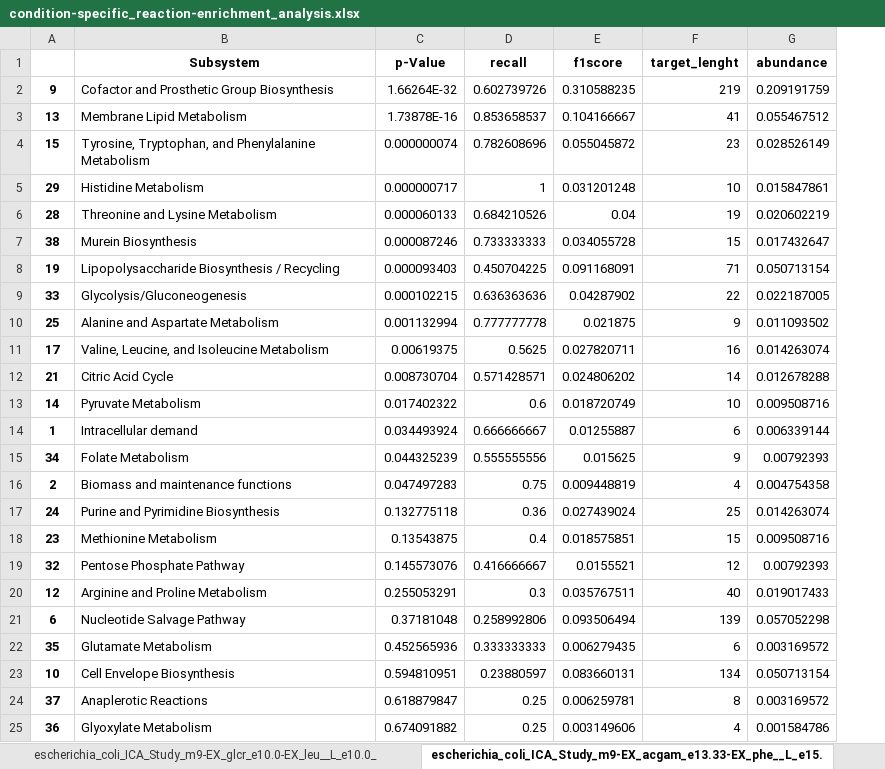
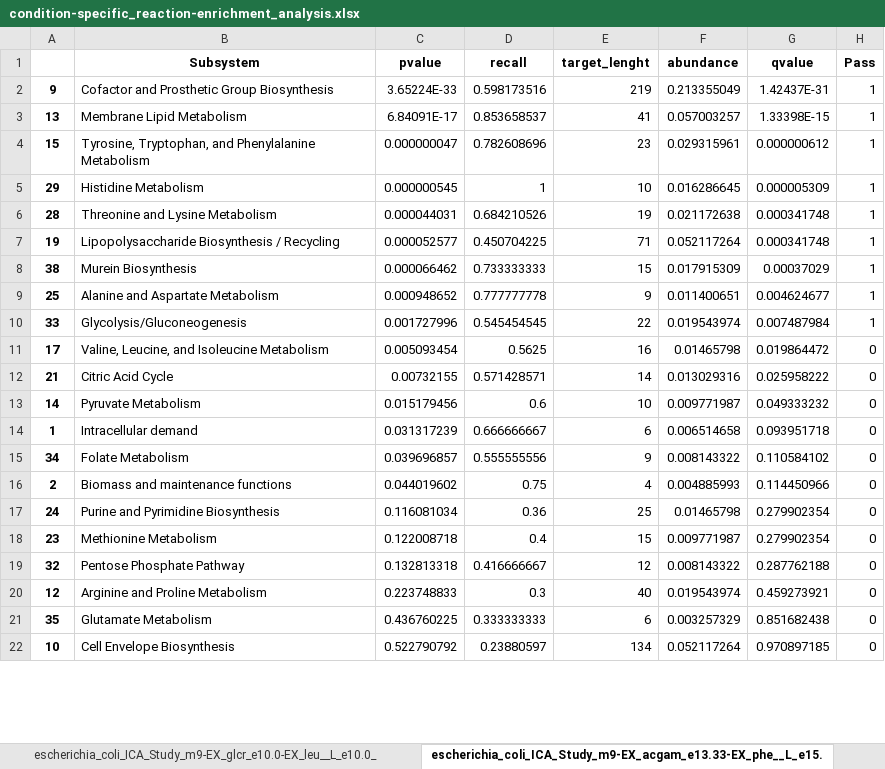
Before and after one commit to extrevaro/e-merlin, an Excel workbook: results/escherichia_coli/All_Studies/condition-specific_reaction-enrichment_analysis.xlsx, sheet escherichia_coli_ICA_Study_m9-EX_acgam_e13.33-EX_phe__L_e15., drawn as a sheet; only a part is shown; values as stored, in another font and other column widths than the file's, no borders; removed rows and columns are numbered as before the commit, all else as after; the diff covers the shown part only; the diff names each change by its address in the sheet, - before the commit and + after, or states it on an @@ line.

```diff
--- a/results/escherichia_coli/All_Studies/condition-specific_reaction-enrichment_analysis.xlsx (sheet escherichia_coli_ICA_Study_m9-EX_acgam_e13.33-EX_phe__L_e15.)
+++ b/results/escherichia_coli/All_Studies/condition-specific_reaction-enrichment_analysis.xlsx (sheet escherichia_coli_ICA_Study_m9-EX_acgam_e13.33-EX_phe__L_e15.)
-column C (p-Value), rows 2-6: 1.66264E-32 | 1.73878E-16 | 0.000000074 | 0.000000717 | 0.000060133; row 8: 0.000093403; rows 10-20: 0.001132994 | 0.00619375 | 0.008730704 | 0.017402322 | 0.034493924 | 0.044325239 | 0.047497283 | 0.132775118 | 0.13543875 | 0.145573076 | 0.255053291; rows 22-23: 0.452565936 | 0.594810951
+column C (pvalue), rows 2-7: 3.65224E-33 | 6.84091E-17 | 0.000000047 | 0.000000545 | 0.000044031 | 0.000052577; row 9: 0.000948652; rows 11-22: 0.005093454 | 0.00732155 | 0.015179456 | 0.031317239 | 0.039696857 | 0.044019602 | 0.116081034 | 0.122008718 | 0.132813318 | 0.223748833 | 0.436760225 | 0.522790792
-column E (f1score), rows 2-6: 0.310588235 | 0.104166667 | 0.055045872 | 0.031201248 | 0.04; row 8: 0.091168091; rows 10-20: 0.021875 | 0.027820711 | 0.024806202 | 0.018720749 | 0.01255887 | 0.015625 | 0.009448819 | 0.027439024 | 0.018575851 | 0.0155521 | 0.035767511; rows 22-23: 0.006279435 | 0.083660131
+column G (qvalue), rows 2-7: 1.42437E-31 | 1.33398E-15 | 0.000000612 | 0.000005309 | 0.000341748 | 0.000341748; row 9: 0.004624677; rows 11-22: 0.019864472 | 0.025958222 | 0.049333232 | 0.093951718 | 0.110584102 | 0.114450966 | 0.279902354 | 0.279902354 | 0.287762188 | 0.459273921 | 0.851682438 | 0.970897185
+column H (Pass), rows 2-7: all 1; row 9: 1; rows 11-22: all 0
-D2 (recall): 0.602739726
+D2 (recall): 0.598173516
-F2 (abundance): 0.209191759
+F2 (abundance): 0.213355049
-F3 (abundance): 0.055467512
+F3 (abundance): 0.057003257
-F4 (abundance): 0.028526149
+F4 (abundance): 0.029315961
-F5 (abundance): 0.015847861
+F5 (abundance): 0.016286645
-F6 (abundance): 0.020602219
+F6 (abundance): 0.021172638
-row 7: 38 | Murein Biosynthesis | 0.000087246 | 0.733333333 | 0.034055728 | 15 | 0.017432647
-F7 (abundance): 0.050713154
+F7 (abundance): 0.052117264
-row 9: 33 | Glycolysis/Gluconeogenesis | 0.000102215 | 0.636363636 | 0.04287902 | 22 | 0.022187005
+row 8: 38 | Murein Biosynthesis | 0.000066462 | 0.733333333 | 15 | 0.017915309 | 0.00037029 | 1
-F9 (abundance): 0.011093502
+F9 (abundance): 0.011400651
+row 10: 33 | Glycolysis/Gluconeogenesis | 0.001727996 | 0.545454545 | 22 | 0.019543974 | 0.007487984 | 1
-F11 (abundance): 0.014263074
+F11 (abundance): 0.01465798
-F12 (abundance): 0.012678288
+F12 (abundance): 0.013029316
-F13 (abundance): 0.009508716
+F13 (abundance): 0.009771987
-F14 (abundance): 0.006339144
+F14 (abundance): 0.006514658
-F15 (abundance): 0.00792393
+F15 (abundance): 0.008143322
-F16 (abundance): 0.004754358
+F16 (abundance): 0.004885993
-F17 (abundance): 0.014263074
+F17 (abundance): 0.01465798
-F18 (abundance): 0.009508716
+F18 (abundance): 0.009771987
-F19 (abundance): 0.00792393
+F19 (abundance): 0.008143322
-F20 (abundance): 0.019017433
+F20 (abundance): 0.019543974
-row 21: 6 | Nucleotide Salvage Pathway | 0.37181048 | 0.258992806 | 0.093506494 | 139 | 0.057052298
-F21 (abundance): 0.003169572
+F21 (abundance): 0.003257329
-F22 (abundance): 0.050713154
+F22 (abundance): 0.052117264
-row 24: 37 | Anaplerotic Reactions | 0.618879847 | 0.25 | 0.006259781 | 8 | 0.003169572
-row 25: 36 | Glyoxylate Metabolism | 0.674091882 | 0.25 | 0.003149606 | 4 | 0.001584786
```
Also changed, not shown: 15 added rows, 12 removed rows and 3 edited cells elsewhere in this sheet, sheet escherichia_coli_ICA_Study_m9-EX_pyr_e5.0-EX_ura_e6.67_BAR, sheet escherichia_coli_ICA_Study_m9-EX_glc__D_e10.0-EX_o2_e0.0_NBR, sheet escherichia_coli_Cra_Crp_Study_m9-EX_fru_e10.0_NBR, sheet escherichia_coli_Crp_ARs_Study_m9-EX_fru_e10.0_NBR, sheet escherichia_coli_ICA_Study_m9-EX_glc__D_e10.0-EX_ade_e8.33_N, sheet escherichia_coli_ICA_Study_m9-EX_gal_e10.0-EX_thm_e20.0_NBR, 30 more sheets, results/pseudomonas_putida/All_Studies/condition-specific_reaction-enrichment_analysis.xlsx, results/pseudomonas_putida/Zinc_Study/BAR_condition-specific_enrichment_analysis.xlsx, 47 other files.
